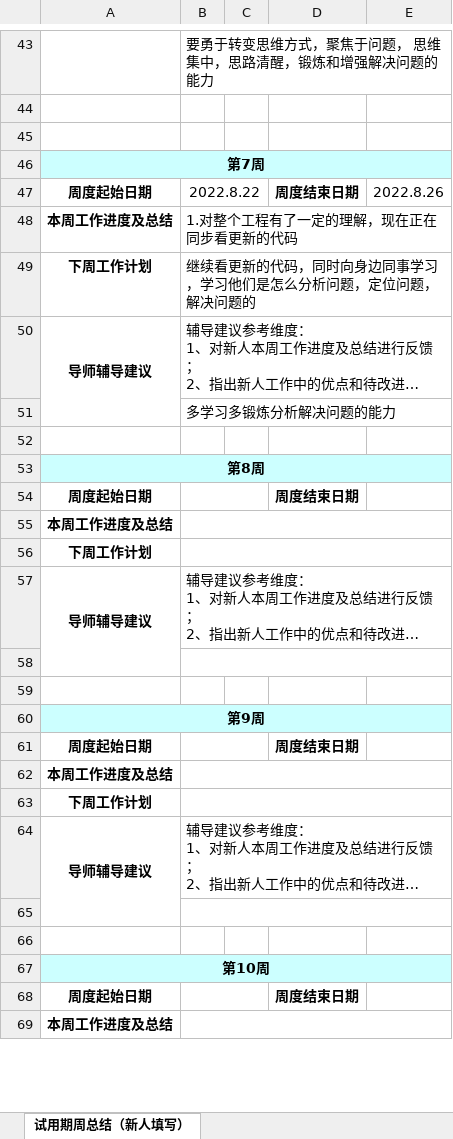
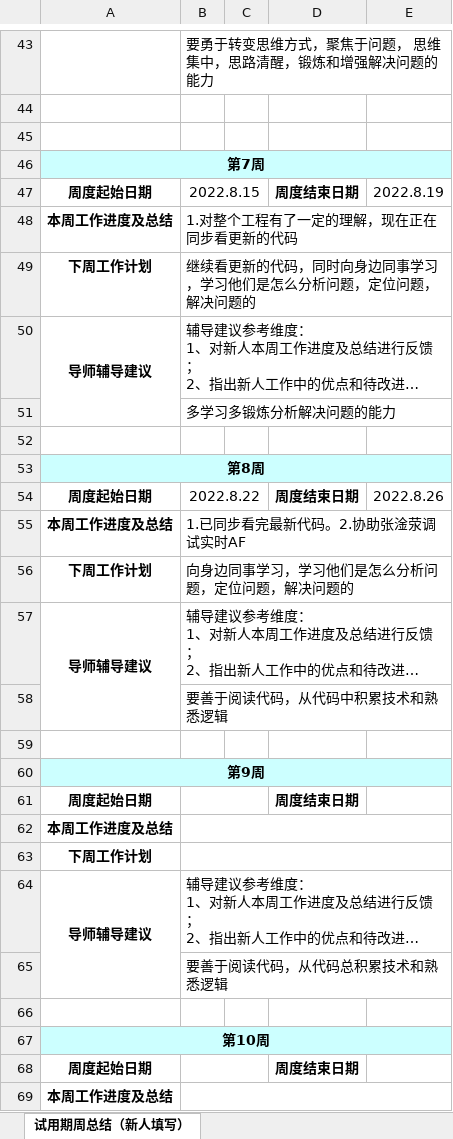
Before and after one commit to lytaaf/work, an Excel workbook: 洪陪焱周报.xlsx, sheet 试用期周总结（新人填写）, drawn as a sheet; only a part is shown, gaps mark what is left out; long unchanged cells end in …; values as stored, in another font and other column widths than the file's, no borders; removed rows and columns are numbered as before the commit, all else as after; the diff names each change by its address in the sheet, - before the commit and + after, or states it on an @@ line.

```diff
--- a/洪陪焱周报.xlsx (sheet 试用期周总结（新人填写）)
+++ b/洪陪焱周报.xlsx (sheet 试用期周总结（新人填写）)
-B47: 2022.8.22
+B47: 2022.8.15
-E47: 2022.8.26
+E47: 2022.8.19
-row 54: 周度起始日期 |  |  | 周度结束日期
+row 54: 周度起始日期 | 2022.8.22 |  | 周度结束日期 | 2022.8.26
-B55: (empty)
+B55: 1.已同步看完最新代码。2.协助张淦荥调试实时AF
-B56: (empty)
+B56: 向身边同事学习，学习他们是怎么分析问题，定位问题，解决问题的
-B58: (empty)
+B58: 要善于阅读代码，从代码中积累技术和熟悉逻辑
-B65: (empty)
+B65: 要善于阅读代码，从代码总积累技术和熟悉逻辑
```
Also changed, not shown: 2 other files.
